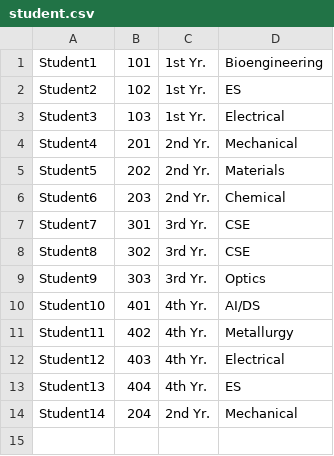
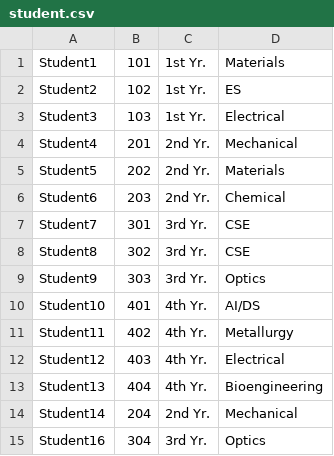
Before and after one commit to mohitjingar2006/student-management-system, a CSV file: student.csv, drawn as a sheet.

Commit message:
Complete CSV-based student and teacher management system

```diff
--- a/student.csv
+++ b/student.csv
@@ -1,2 +1,2 @@
-Student1,101,1st Yr.,Bioengineering
+Student1,101,1st Yr.,Materials
 Student2,102,1st Yr.,ES
@@ -12,3 +12,4 @@ Student11,402,4th Yr.,Metallurgy
 Student12,403,4th Yr.,Electrical
-Student13,404,4th Yr.,ES
+Student13,404,4th Yr.,Bioengineering
 Student14,204,2nd Yr.,Mechanical
+Student16,304,3rd Yr.,Optics
```
Also changed, not shown: 10 other files.
